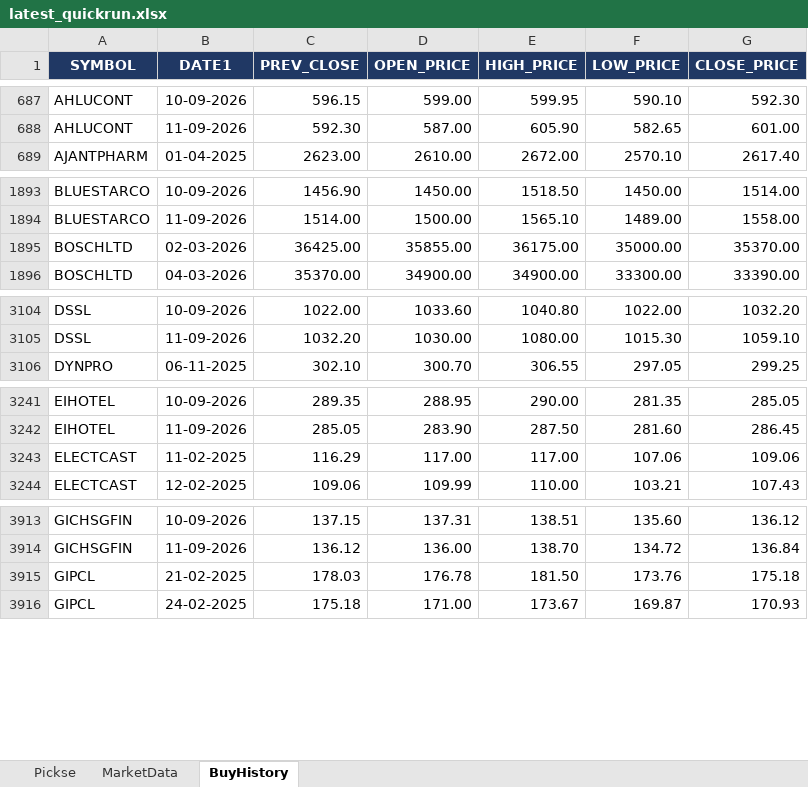
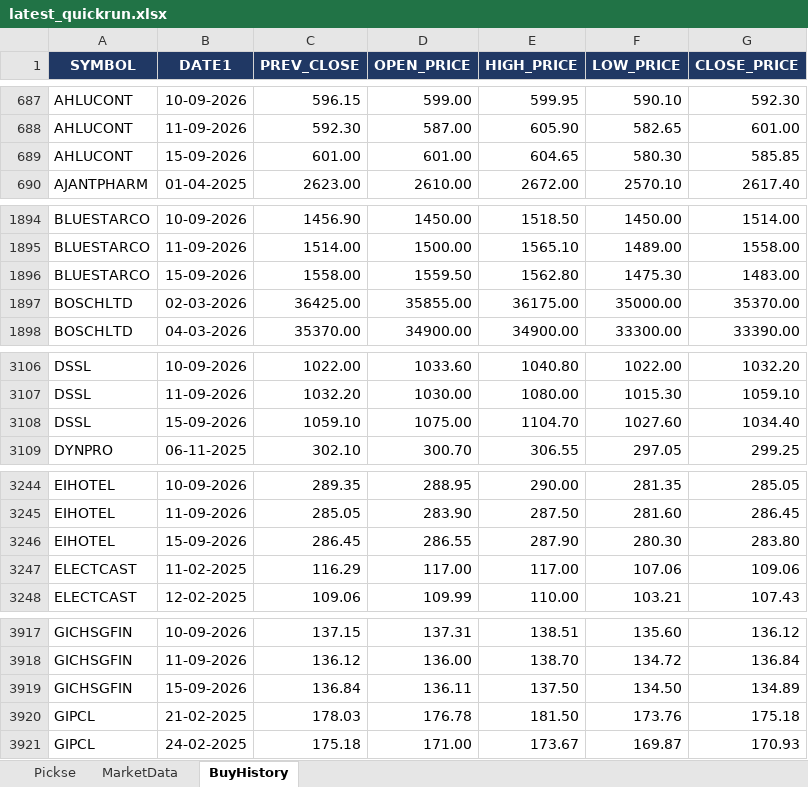
Before and after one commit to spurandhar0/nse-btst-dashboard, an Excel workbook: latest_quickrun.xlsx, sheet BuyHistory, drawn as a sheet; only a part is shown, gaps mark what is left out; values as stored, in another font and other column widths than the file's, no borders; the diff covers the shown part only; the diff names each change by its address in the sheet, - before the commit and + after, or states it on an @@ line.

```diff
--- a/latest_quickrun.xlsx (sheet BuyHistory)
+++ b/latest_quickrun.xlsx (sheet BuyHistory)
+row 689: AHLUCONT | 15-09-2026 | 601.00 | 601.00 | 604.65 | 580.30 | 585.85
+row 1896: BLUESTARCO | 15-09-2026 | 1558.00 | 1559.50 | 1562.80 | 1475.30 | 1483.00
+row 3108: DSSL | 15-09-2026 | 1059.10 | 1075.00 | 1104.70 | 1027.60 | 1034.40
+row 3246: EIHOTEL | 15-09-2026 | 286.45 | 286.55 | 287.90 | 280.30 | 283.80
+row 3919: GICHSGFIN | 15-09-2026 | 136.84 | 136.11 | 137.50 | 134.50 | 134.89
```
Also changed, not shown: 43 added rows and 17 removed rows elsewhere in this sheet, sheet Pickse, sheet MarketData, 2 other files.
